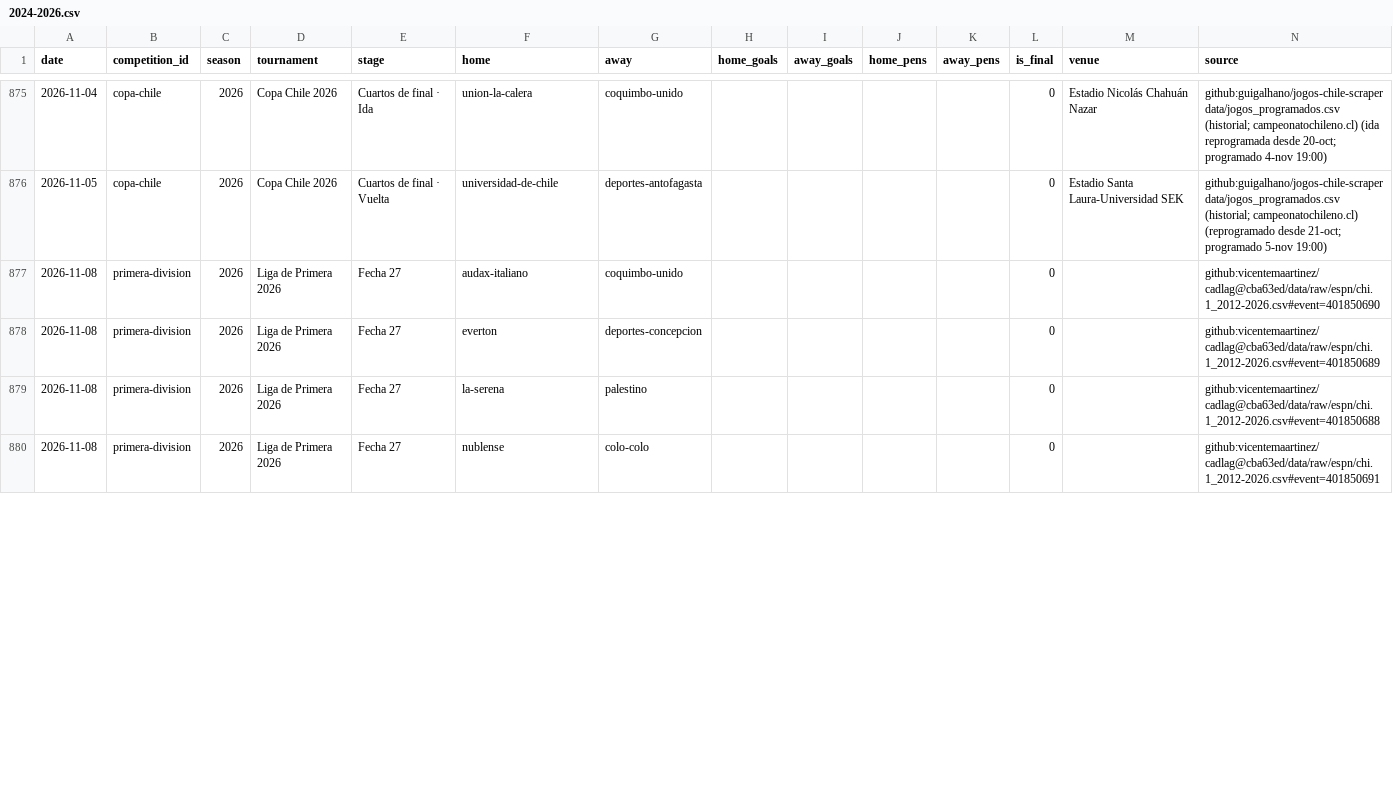
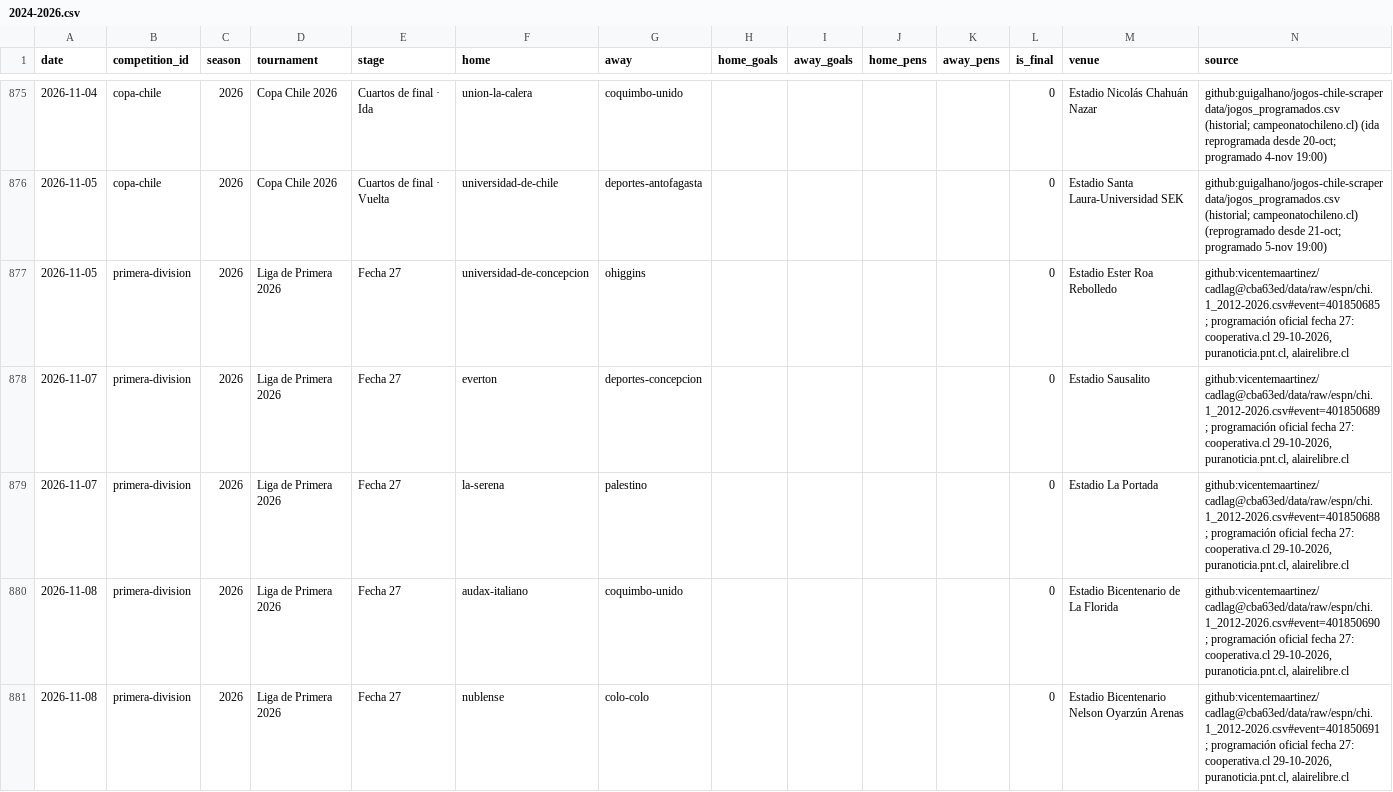
Before and after one commit to rafaelweberva99/Galeriastast, a CSV file: data/matches/2024-2026.csv, drawn as a sheet; only a part is shown, gaps mark what is left out; the diff covers the shown part only.

```diff
--- a/data/matches/2024-2026.csv
+++ b/data/matches/2024-2026.csv
@@ -876,5 +876,6 @@ date,competition_id,season,tournament,stage,home,away,home_goals,away_goals,home
 2026-11-05,copa-chile,2026,Copa Chile 2026,Cuartos de final · Vuelta,universidad-de-chile,deportes-antofagasta,,,,,0,Estadio Santa Laura-Universidad SEK,github:guigalhano/jogos-chile-scraper data/jogos_programados.csv (historial; campeonatochileno.cl) (reprogramado desde 21-oct; programado 5-nov 19:00)
-2026-11-08,primera-division,2026,Liga de Primera 2026,Fecha 27,audax-italiano,coquimbo-unido,,,,,0,,github:vicentemaartinez/cadlag@cba63ed/data/raw/espn/chi.1_2012-2026.csv#event=401850690
-2026-11-08,primera-division,2026,Liga de Primera 2026,Fecha 27,everton,deportes-concepcion,,,,,0,,github:vicentemaartinez/cadlag@cba63ed/data/raw/espn/chi.1_2012-2026.csv#event=401850689
-2026-11-08,primera-division,2026,Liga de Primera 2026,Fecha 27,la-serena,palestino,,,,,0,,github:vicentemaartinez/cadlag@cba63ed/data/raw/espn/chi.1_2012-2026.csv#event=401850688
-2026-11-08,primera-division,2026,Liga de Primera 2026,Fecha 27,nublense,colo-colo,,,,,0,,github:vicentemaartinez/cadlag@cba63ed/data/raw/espn/chi.1_2012-2026.csv#event=401850691
+2026-11-05,primera-division,2026,Liga de Primera 2026,Fecha 27,universidad-de-concepcion,ohiggins,,,,,0,Estadio Ester Roa Rebolledo,"github:vicentemaartinez/cadlag@cba63ed/data/raw/espn/chi.1_2012-2026.csv#event=401850685 ; programación oficial fecha 27: cooperativa.cl 29-10-2026, puranoticia.pnt.cl, alairelibre.cl"
+2026-11-07,primera-division,2026,Liga de Primera 2026,Fecha 27,everton,deportes-concepcion,,,,,0,Estadio Sausalito,"github:vicentemaartinez/cadlag@cba63ed/data/raw/espn/chi.1_2012-2026.csv#event=401850689 ; programación oficial fecha 27: cooperativa.cl 29-10-2026, puranoticia.pnt.cl, alairelibre.cl"
+2026-11-07,primera-division,2026,Liga de Primera 2026,Fecha 27,la-serena,palestino,,,,,0,Estadio La Portada,"github:vicentemaartinez/cadlag@cba63ed/data/raw/espn/chi.1_2012-2026.csv#event=401850688 ; programación oficial fecha 27: cooperativa.cl 29-10-2026, puranoticia.pnt.cl, alairelibre.cl"
+2026-11-08,primera-division,2026,Liga de Primera 2026,Fecha 27,audax-italiano,coquimbo-unido,,,,,0,Estadio Bicentenario de La Florida,"github:vicentemaartinez/cadlag@cba63ed/data/raw/espn/chi.1_2012-2026.csv#event=401850690 ; programación oficial fecha 27: cooperativa.cl 29-10-2026, puranoticia.pnt.cl, alairelibre.cl"
+2026-11-08,primera-division,2026,Liga de Primera 2026,Fecha 27,nublense,colo-colo,,,,,0,Estadio Bicentenario Nelson Oyarzún Arenas,"github:vicentemaartinez/cadlag@cba63ed/data/raw/espn/chi.1_2012-2026.csv#event=401850691 ; programación oficial fecha 27: cooperativa.cl 29-10-2026, puranoticia.pnt.cl, alairelibre.cl"
```
Also changed, not shown: 1 removed row and 26 edited cells elsewhere in this file, 9 other files.
